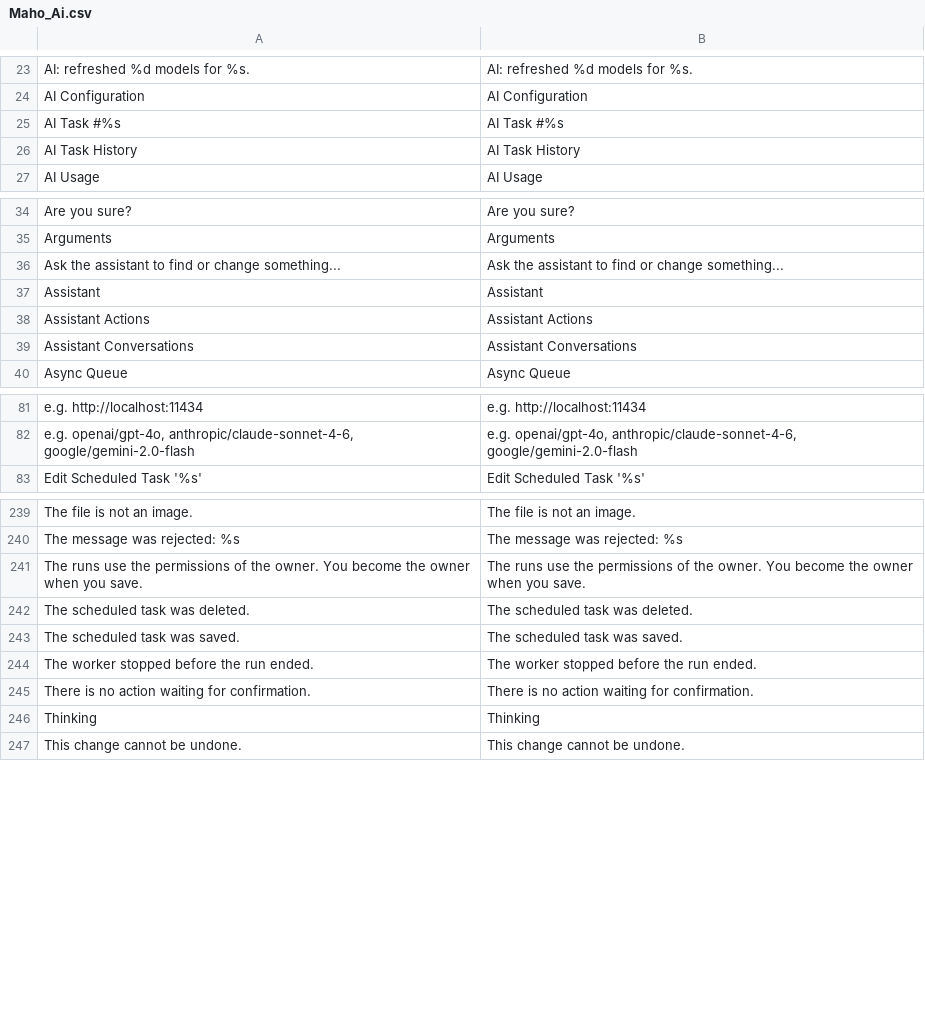
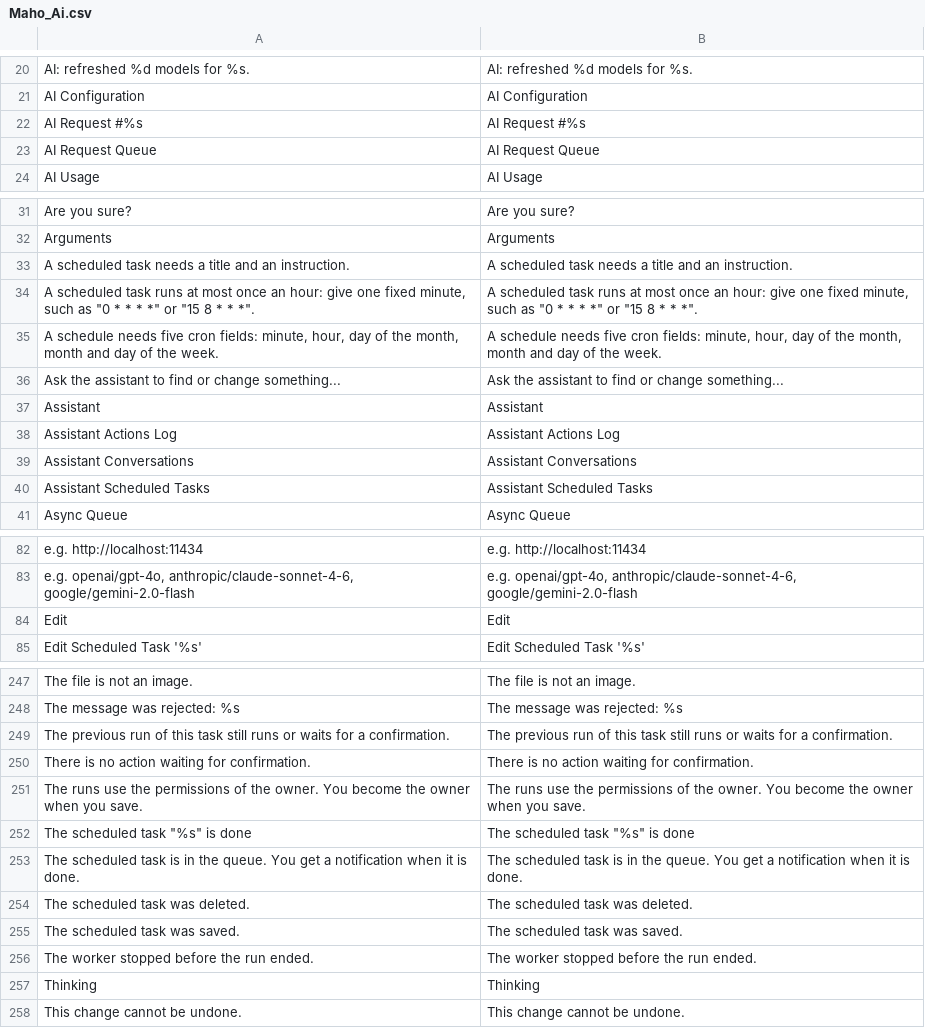
Before and after one commit to MahoCommerce/maho, a CSV file: app/locale/en_US/Maho_Ai.csv, drawn as a sheet; only a part is shown, gaps mark what is left out; the diff covers the shown part only.

Commit message:
Added Run Now and a Runs tab to scheduled tasks, let the assistant answer from its tool results at the round limit, and reorganized the AI menu
- Run Now puts a scheduled run in the queue and notifies the owner when it is done. Each grid row has Run Now, Pause/Resume, Edit and Delete.
- The edit page of a scheduled task has tabs: the form, and the runs with their status, answer or error, tokens and conversation. ai_task.schedule_id links a run to its task.
- A run no longer gets the answer of the previous run appended to its instruction.
- A turn that reaches the tool round limit gets one more request without tool calls, so it answers from the results it has. The history window always keeps the whole current turn.
- An unexpected error shows its text in the chat, the task and the notification.
- The panel says that a run waits for a queue worker instead of "Running", and no longer flashes the greeting while it polls a conversation.
- The Assistant Actions Log shows readable tool names and decoded arguments. The panel and the grid share one list of tool labels.
- The System > AI menu lists the assistant pages first. Task History is now Request Queue.

```diff
--- a/app/locale/en_US/Maho_Ai.csv
+++ b/app/locale/en_US/Maho_Ai.csv
@@ -24,4 +21,4 @@
 "AI Configuration","AI Configuration"
-"AI Task #%s","AI Task #%s"
-"AI Task History","AI Task History"
+"AI Request #%s","AI Request #%s"
+"AI Request Queue","AI Request Queue"
 "AI Usage","AI Usage"
@@ -35,6 +32,10 @@
 "Arguments","Arguments"
+"A scheduled task needs a title and an instruction.","A scheduled task needs a title and an instruction."
+"A scheduled task runs at most once an hour: give one fixed minute, such as ""0 * * * *"" or ""15 8 * * *"".","A scheduled task runs at most once an hour: give one fixed minute, such as ""0 * * * *"" or ""15 8 * * *""."
+"A schedule needs five cron fields: minute, hour, day of the month, month and day of the week.","A schedule needs five cron fields: minute, hour, day of the month, month and day of the week."
 "Ask the assistant to find or change something...","Ask the assistant to find or change something..."
 "Assistant","Assistant"
-"Assistant Actions","Assistant Actions"
+"Assistant Actions Log","Assistant Actions Log"
 "Assistant Conversations","Assistant Conversations"
+"Assistant Scheduled Tasks","Assistant Scheduled Tasks"
 "Async Queue","Async Queue"
@@ -82,2 +83,3 @@
 "e.g. openai/gpt-4o, anthropic/claude-sonnet-4-6, google/gemini-2.0-flash","e.g. openai/gpt-4o, anthropic/claude-sonnet-4-6, google/gemini-2.0-flash"
+"Edit","Edit"
 "Edit Scheduled Task '%s'","Edit Scheduled Task '%s'"
@@ -240,3 +248,7 @@
 "The message was rejected: %s","The message was rejected: %s"
+"The previous run of this task still runs or waits for a confirmation.","The previous run of this task still runs or waits for a confirmation."
+"There is no action waiting for confirmation.","There is no action waiting for confirmation."
 "The runs use the permissions of the owner. You become the owner when you save.","The runs use the permissions of the owner. You become the owner when you save."
+"The scheduled task ""%s"" is done","The scheduled task ""%s"" is done"
+"The scheduled task is in the queue. You get a notification when it is done.","The scheduled task is in the queue. You get a notification when it is done."
 "The scheduled task was deleted.","The scheduled task was deleted."
@@ -244,3 +256,2 @@
 "The worker stopped before the run ended.","The worker stopped before the run ended."
-"There is no action waiting for confirmation.","There is no action waiting for confirmation."
 "Thinking","Thinking"
```
Also changed, not shown: 16 added rows, 6 removed rows and 6 moved rows elsewhere in this file, 31 other files.
